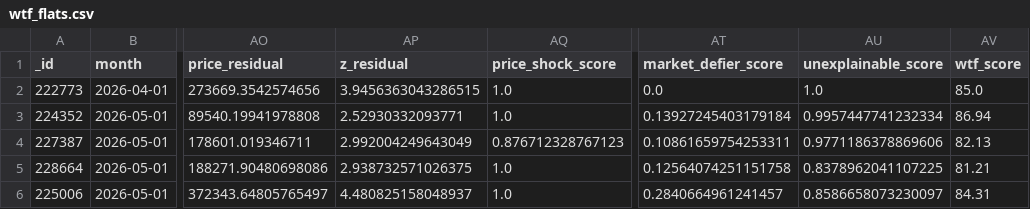
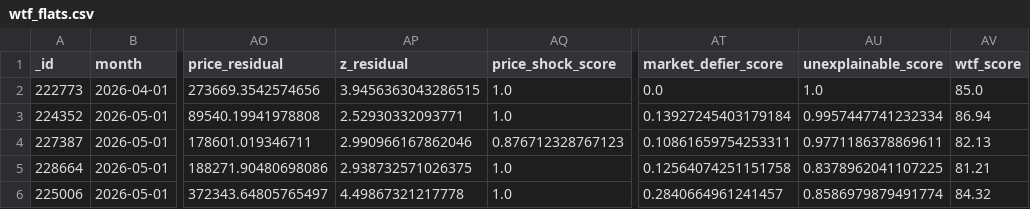
Before and after one commit to wongpeiting/alamak-flats, a CSV file: wtf_flats.csv, drawn as a sheet; only a part is shown, gaps mark what is left out; the diff names each change by its address in the sheet, - before the commit and + after, or states it on an @@ line.

```diff
--- a/wtf_flats.csv
+++ b/wtf_flats.csv
-AP4 (z_residual): 2.992004249643049
+AP4 (z_residual): 2.990966167862046
-AU4 (unexplainable_score): 0.9771186378869606
+AU4 (unexplainable_score): 0.9771186378869611
-AP6 (z_residual): 4.480825158048937
+AP6 (z_residual): 4.49867321217778
-AU6 (unexplainable_score): 0.8586658073230097
+AU6 (unexplainable_score): 0.8586979879491774
-AV6 (wtf_score): 84.31
+AV6 (wtf_score): 84.32
```
Also changed, not shown: 1 other file.
